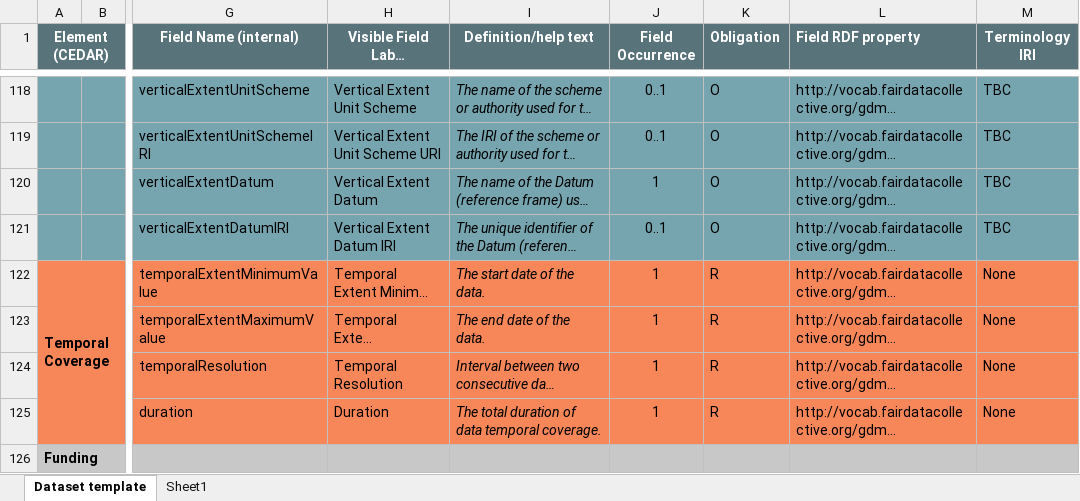
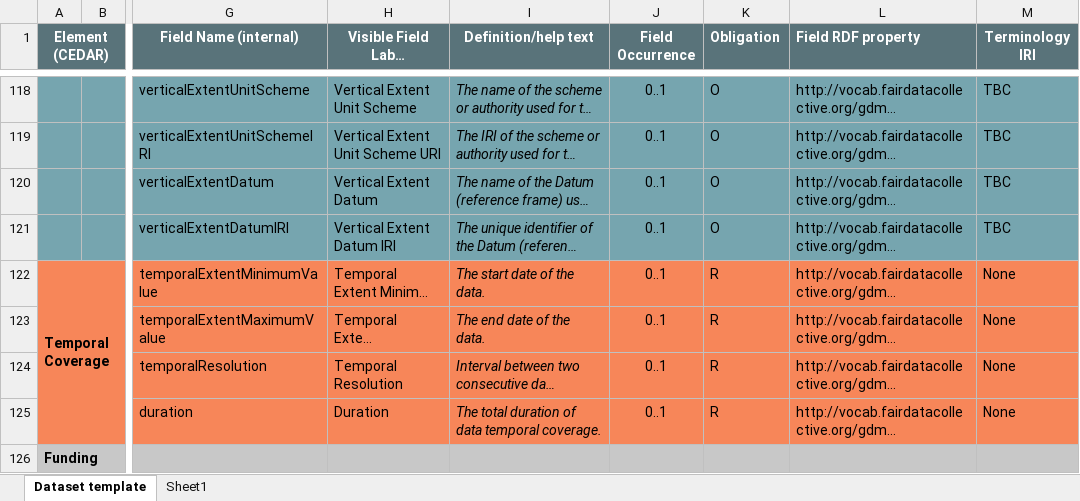
Before and after one commit to fair-data-collective/generic-dataset-metadata-template, an Excel workbook: template-description.xlsx, sheet Dataset template, drawn as a sheet; only a part is shown, gaps mark what is left out; long unchanged cells end in …; values as stored, in another font and other column widths than the file's, no borders; the diff covers the shown part only; the diff names each change by its address in the sheet, - before the commit and + after, or states it on an @@ line.

```diff
--- a/template-description.xlsx (sheet Dataset template)
+++ b/template-description.xlsx (sheet Dataset template)
-J120 (Field Occurrence): 1
+J120 (Field Occurrence): 0..1
-J122:J125 (Field Occurrence): 1
+J122:J125 (Field Occurrence): 0..1
```
Also changed, not shown: 87 edited cells and merged cells elsewhere in this sheet, formulas that keep their value, ontology/dataset-voc.xlsx.
